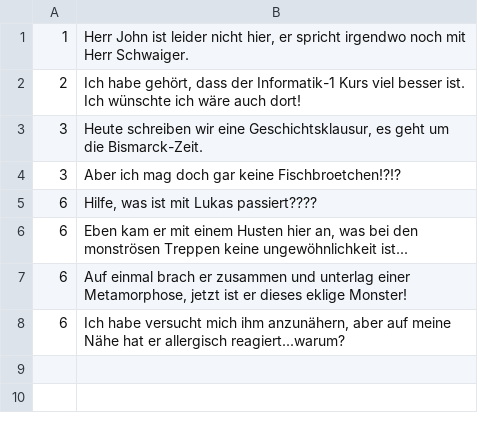
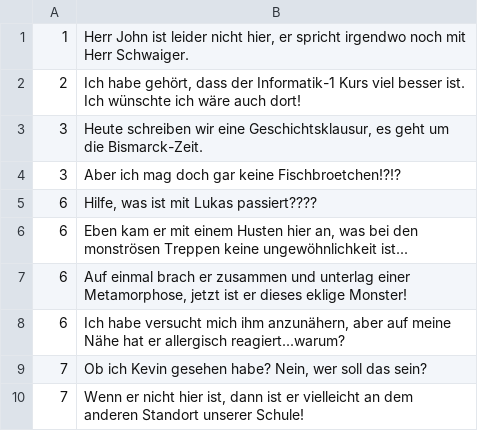
Before and after one commit to Joris-debug/FindetKevin, a CSV file: findetKevin/SDL2_Spiel/NPC_Dialogue.csv, drawn as a sheet.

```diff
--- a/findetKevin/SDL2_Spiel/NPC_Dialogue.csv
+++ b/findetKevin/SDL2_Spiel/NPC_Dialogue.csv
@@ -8 +8,3 @@
 6;Ich habe versucht mich ihm anzunähern, aber auf meine Nähe hat er allergisch reagiert...warum?
+7;Ob ich Kevin gesehen habe? Nein, wer soll das sein?
+7;Wenn er nicht hier ist, dann ist er vielleicht an dem anderen Standort unserer Schule!
```
Also changed, not shown: 42 other files.
